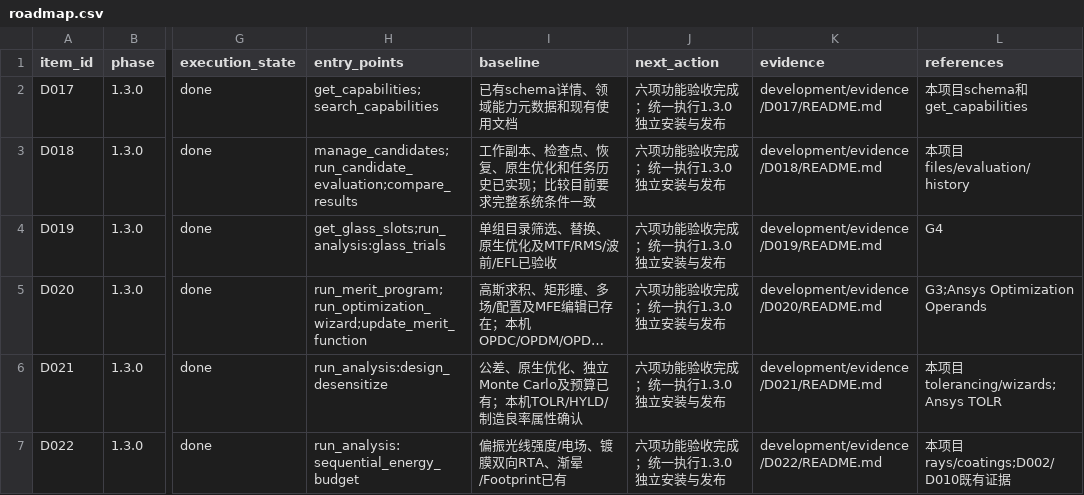
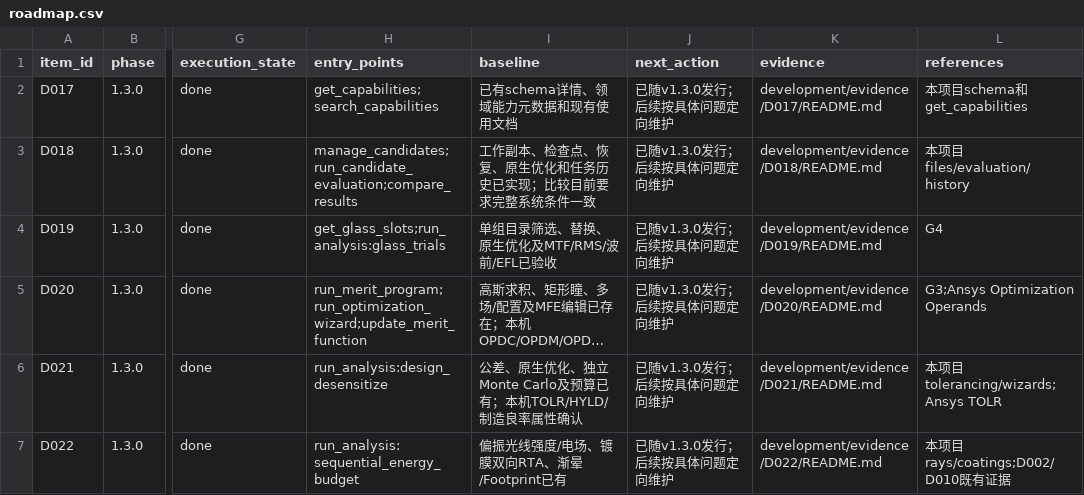
Before and after one commit to Eboytong/zemax-standalone-mcp, a CSV file: development/ledgers/roadmap.csv, drawn as a sheet; only a part is shown, gaps mark what is left out; long unchanged cells end in …; the diff names each change by its address in the sheet, - before the commit and + after, or states it on an @@ line.

```diff
--- a/development/ledgers/roadmap.csv
+++ b/development/ledgers/roadmap.csv
-J2:J7 (next_action): 六项功能验收完成；统一执行1.3.0独立安装与发布
+J2:J7 (next_action): 已随v1.3.0发行；后续按具体问题定向维护
```
Also changed, not shown: 12 other files.
